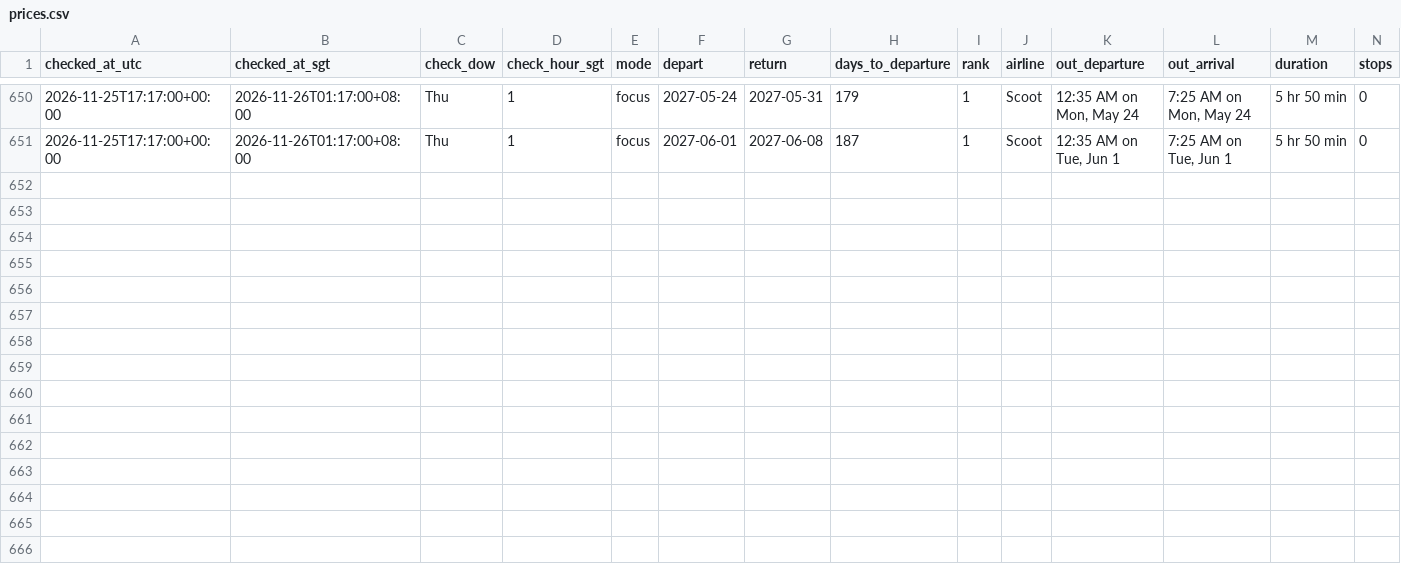
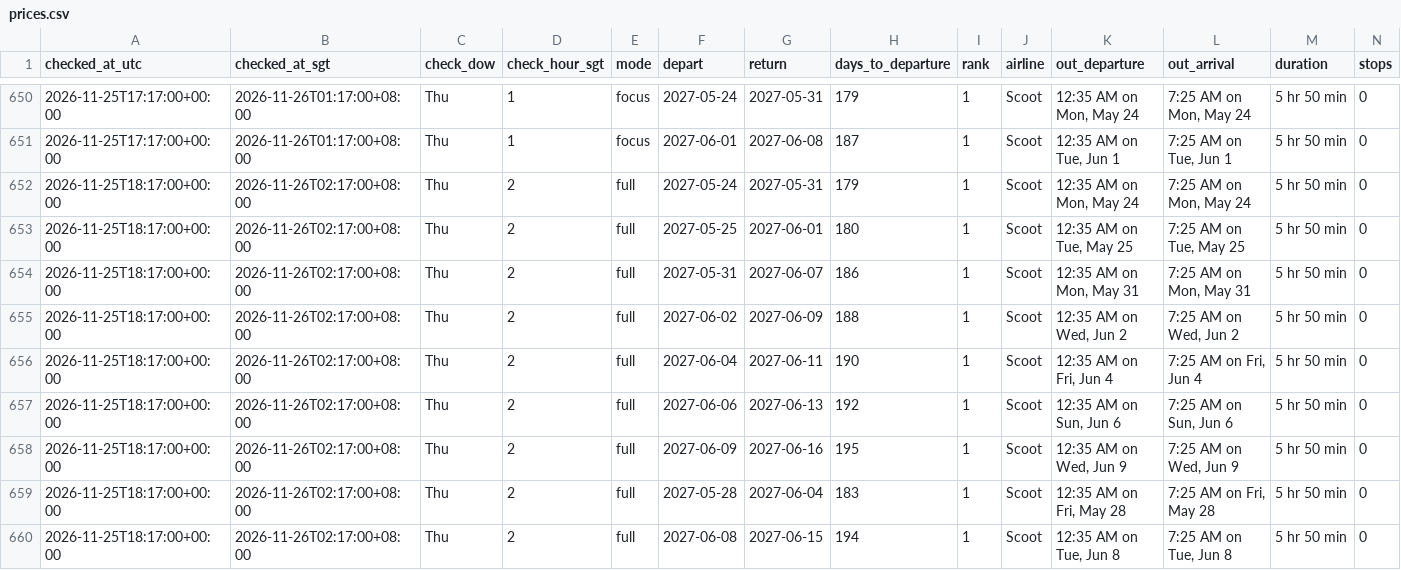
Before and after one commit to weitanjun123/ducktrader-flight-bot, a CSV file: data/prices.csv, drawn as a sheet; only a part is shown, gaps mark what is left out; rows hold the shown columns only; the diff names each change by its address in the sheet, - before the commit and + after, or states it on an @@ line.

```diff
--- a/data/prices.csv
+++ b/data/prices.csv
+row 652: 2026-11-25T18:17:00+00:00 | 2026-11-26T02:17:00+08:00 | Thu | 2 | full | 2027-05-24 | 2027-05-31 | 179 | 1 | Scoot | 12:35 AM on Mon, May 24 | 7:25 AM on Mon, May 24 | 5 hr 50 min | 0
+row 653: 2026-11-25T18:17:00+00:00 | 2026-11-26T02:17:00+08:00 | Thu | 2 | full | 2027-05-25 | 2027-06-01 | 180 | 1 | Scoot | 12:35 AM on Tue, May 25 | 7:25 AM on Tue, May 25 | 5 hr 50 min | 0
+row 654: 2026-11-25T18:17:00+00:00 | 2026-11-26T02:17:00+08:00 | Thu | 2 | full | 2027-05-31 | 2027-06-07 | 186 | 1 | Scoot | 12:35 AM on Mon, May 31 | 7:25 AM on Mon, May 31 | 5 hr 50 min | 0
+row 655: 2026-11-25T18:17:00+00:00 | 2026-11-26T02:17:00+08:00 | Thu | 2 | full | 2027-06-02 | 2027-06-09 | 188 | 1 | Scoot | 12:35 AM on Wed, Jun 2 | 7:25 AM on Wed, Jun 2 | 5 hr 50 min | 0
+row 656: 2026-11-25T18:17:00+00:00 | 2026-11-26T02:17:00+08:00 | Thu | 2 | full | 2027-06-04 | 2027-06-11 | 190 | 1 | Scoot | 12:35 AM on Fri, Jun 4 | 7:25 AM on Fri, Jun 4 | 5 hr 50 min | 0
+row 657: 2026-11-25T18:17:00+00:00 | 2026-11-26T02:17:00+08:00 | Thu | 2 | full | 2027-06-06 | 2027-06-13 | 192 | 1 | Scoot | 12:35 AM on Sun, Jun 6 | 7:25 AM on Sun, Jun 6 | 5 hr 50 min | 0
+row 658: 2026-11-25T18:17:00+00:00 | 2026-11-26T02:17:00+08:00 | Thu | 2 | full | 2027-06-09 | 2027-06-16 | 195 | 1 | Scoot | 12:35 AM on Wed, Jun 9 | 7:25 AM on Wed, Jun 9 | 5 hr 50 min | 0
+row 659: 2026-11-25T18:17:00+00:00 | 2026-11-26T02:17:00+08:00 | Thu | 2 | full | 2027-05-28 | 2027-06-04 | 183 | 1 | Scoot | 12:35 AM on Fri, May 28 | 7:25 AM on Fri, May 28 | 5 hr 50 min | 0
+row 660: 2026-11-25T18:17:00+00:00 | 2026-11-26T02:17:00+08:00 | Thu | 2 | full | 2027-06-08 | 2027-06-15 | 194 | 1 | Scoot | 12:35 AM on Tue, Jun 8 | 7:25 AM on Tue, Jun 8 | 5 hr 50 min | 0
```
Also changed, not shown: 2 other files.
